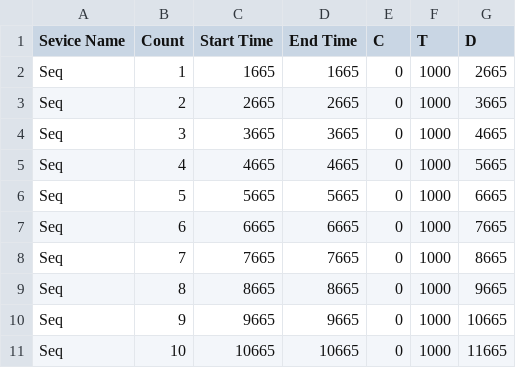
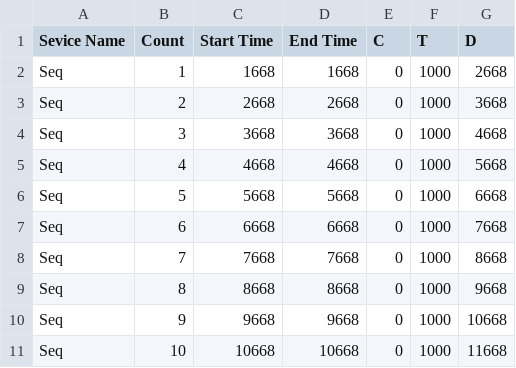
Before and after one commit to chwe3468/cu-ecen-5623-final-project, a CSV file: camera_socket/record.csv, drawn as a sheet; only a part is shown; the diff covers the shown part only.

```diff
--- a/camera_socket/record.csv
+++ b/camera_socket/record.csv
@@ -1,11 +1,11 @@
 Sevice Name, Count, Start Time, End Time, C, T, D
-Seq, 1, 1665, 1665, 0, 1000, 2665
-Seq, 2, 2665, 2665, 0, 1000, 3665
-Seq, 3, 3665, 3665, 0, 1000, 4665
-Seq, 4, 4665, 4665, 0, 1000, 5665
-Seq, 5, 5665, 5665, 0, 1000, 6665
-Seq, 6, 6665, 6665, 0, 1000, 7665
-Seq, 7, 7665, 7665, 0, 1000, 8665
-Seq, 8, 8665, 8665, 0, 1000, 9665
-Seq, 9, 9665, 9665, 0, 1000, 10665
-Seq, 10, 10665, 10665, 0, 1000, 11665
+Seq, 1, 1668, 1668, 0, 1000, 2668
+Seq, 2, 2668, 2668, 0, 1000, 3668
+Seq, 3, 3668, 3668, 0, 1000, 4668
+Seq, 4, 4668, 4668, 0, 1000, 5668
+Seq, 5, 5668, 5668, 0, 1000, 6668
+Seq, 6, 6668, 6668, 0, 1000, 7668
+Seq, 7, 7668, 7668, 0, 1000, 8668
+Seq, 8, 8668, 8668, 0, 1000, 9668
+Seq, 9, 9668, 9668, 0, 1000, 10668
+Seq, 10, 10668, 10668, 0, 1000, 11668
```
Also changed, not shown: 77 edited cells elsewhere in this file, 3 other files.
